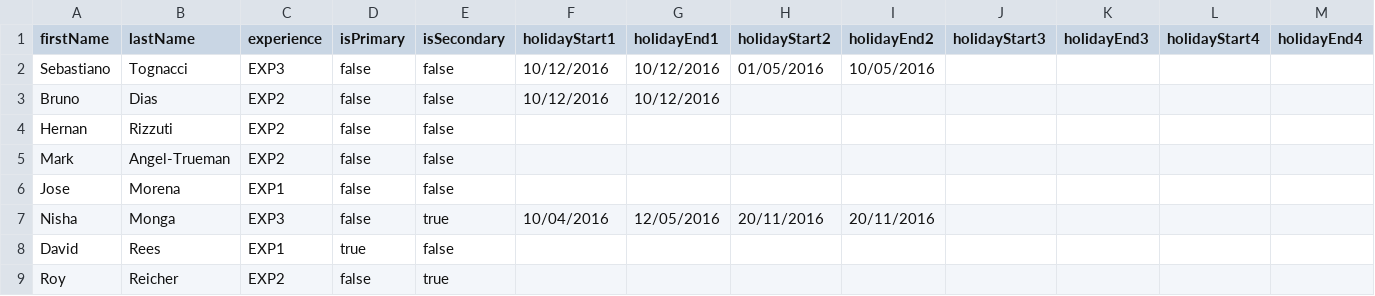
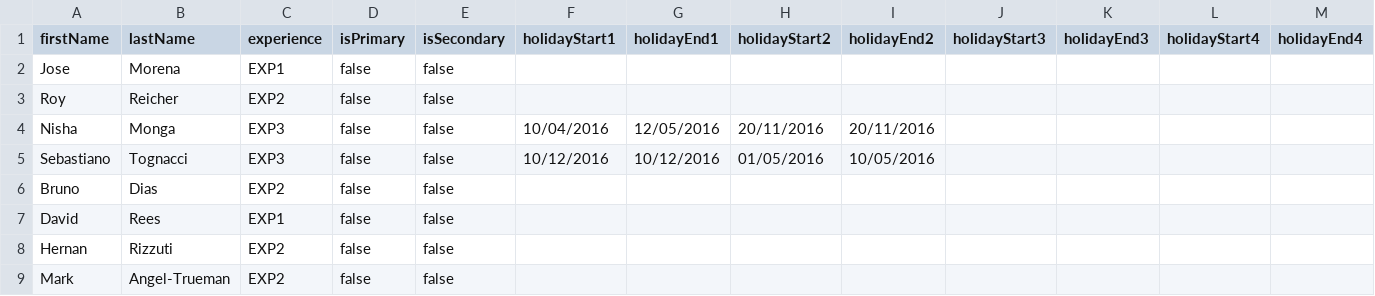
Before and after one commit to seblogapps/WPRota, a CSV file: Employee.csv, drawn as a sheet; only a part is shown; removed rows and columns are numbered as before the commit, all else as after; rows hold the shown columns only; the diff names each change by its address in the sheet, - before the commit and + after, or states it on an @@ line.

Commit message:
Cleanup

```diff
--- a/Employee.csv
+++ b/Employee.csv
@@ row 6 moved to row 2: Jose @@
+row 3: Roy | Reicher | EXP2 | false | false
+row 4: Nisha | Monga | EXP3 | false | false | 10/04/2016 | 12/05/2016 | 20/11/2016 | 20/11/2016
-F6 (holidayStart1): 10/12/2016
+F6 (holidayStart1): (empty)
-G6 (holidayEnd1): 10/12/2016
+G6 (holidayEnd1): (empty)
+row 7: David | Rees | EXP1 | false | false
-row 7: Nisha | Monga | EXP3 | false | true | 10/04/2016 | 12/05/2016 | 20/11/2016 | 20/11/2016
-row 8: David | Rees | EXP1 | true | false
-row 9: Roy | Reicher | EXP2 | false | true
```
